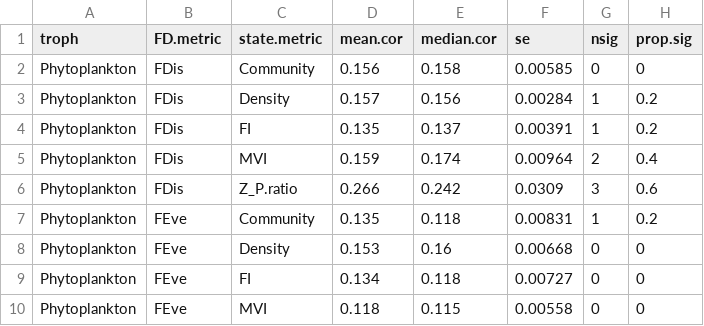
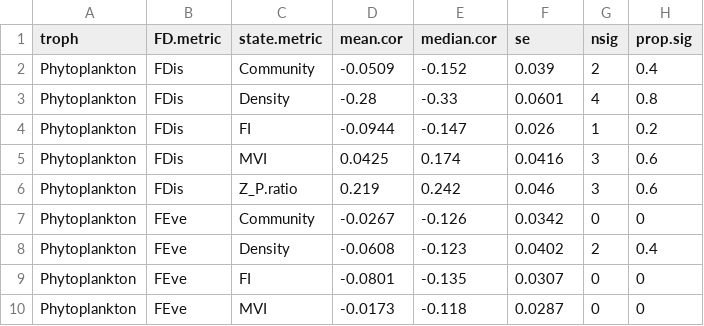
Before and after one commit to duncanobrien/plankton-FD, a CSV file: Results/ccf_tables/cor.lagx.state.tab.csv, drawn as a sheet; only a part is shown; the diff covers the shown part only.

```diff
--- a/Results/ccf_tables/cor.lagx.state.tab.csv
+++ b/Results/ccf_tables/cor.lagx.state.tab.csv
@@ -1,10 +1,10 @@
 "troph","FD.metric","state.metric","mean.cor","median.cor","se","nsig","prop.sig"
-"Phytoplankton","FDis","Community",0.156,0.158,0.00585,0,0
-"Phytoplankton","FDis","Density",0.157,0.156,0.00284,1,0.2
-"Phytoplankton","FDis","FI",0.135,0.137,0.00391,1,0.2
-"Phytoplankton","FDis","MVI",0.159,0.174,0.00964,2,0.4
-"Phytoplankton","FDis","Z_P.ratio",0.266,0.242,0.0309,3,0.6
-"Phytoplankton","FEve","Community",0.135,0.118,0.00831,1,0.2
-"Phytoplankton","FEve","Density",0.153,0.16,0.00668,0,0
-"Phytoplankton","FEve","FI",0.134,0.118,0.00727,0,0
-"Phytoplankton","FEve","MVI",0.118,0.115,0.00558,0,0
+"Phytoplankton","FDis","Community",-0.0509,-0.152,0.039,2,0.4
+"Phytoplankton","FDis","Density",-0.28,-0.33,0.0601,4,0.8
+"Phytoplankton","FDis","FI",-0.0944,-0.147,0.026,1,0.2
+"Phytoplankton","FDis","MVI",0.0425,0.174,0.0416,3,0.6
+"Phytoplankton","FDis","Z_P.ratio",0.219,0.242,0.046,3,0.6
+"Phytoplankton","FEve","Community",-0.0267,-0.126,0.0342,0,0
+"Phytoplankton","FEve","Density",-0.0608,-0.123,0.0402,2,0.4
+"Phytoplankton","FEve","FI",-0.0801,-0.135,0.0307,0,0
+"Phytoplankton","FEve","MVI",-0.0173,-0.118,0.0287,0,0
```
Also changed, not shown: 1 added row, 1 removed row and 70 edited cells elsewhere in this file, Results/ccf_tables/cor.lagx.FD.tab.csv, 2 other files.
